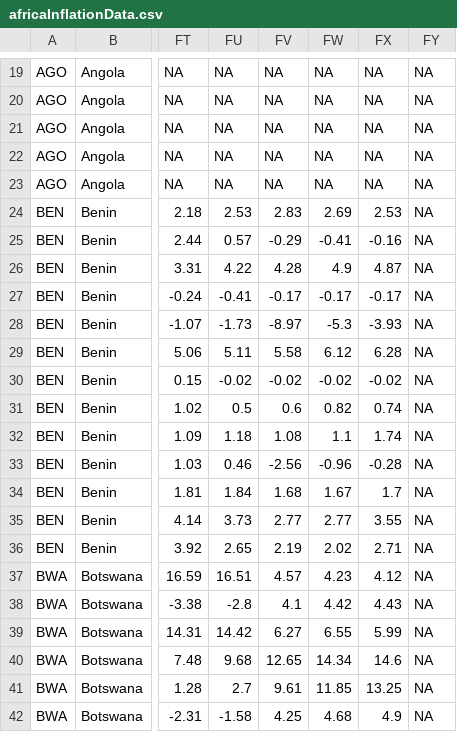
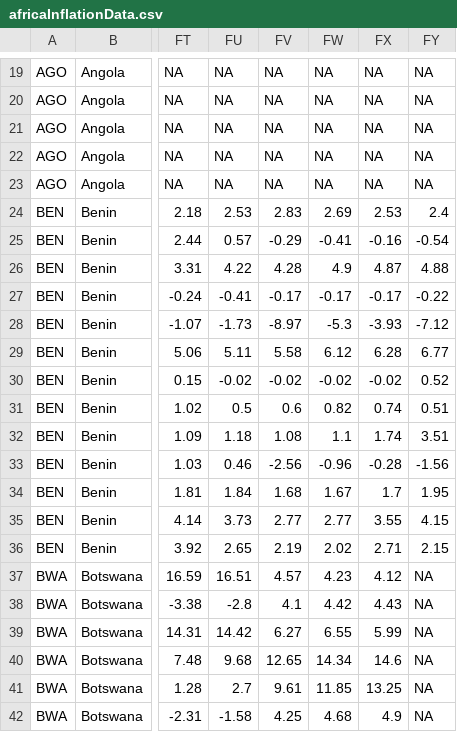
Before and after one commit to adamoxford/InflationData, a CSV file: africaInflationData.csv, drawn as a sheet; only a part is shown, gaps mark what is left out; the diff covers the shown part only; the diff names each change by its address in the sheet, - before the commit and + after, or states it on an @@ line.

```diff
--- a/africaInflationData.csv
+++ b/africaInflationData.csv
-FY24: NA
+FY24: 2.4
-FY25: NA
+FY25: -0.54
-FY26: NA
+FY26: 4.88
-FY27: NA
+FY27: -0.22
-FY28: NA
+FY28: -7.12
-FY29: NA
+FY29: 6.77
-FY30: NA
+FY30: 0.52
-FY31: NA
+FY31: 0.51
-FY32: NA
+FY32: 3.51
-FY33: NA
+FY33: -1.56
-FY34: NA
+FY34: 1.95
-FY35: NA
+FY35: 4.15
-FY36: NA
+FY36: 2.15
```
Also changed, not shown: 1 moved row and 104 edited cells elsewhere in this file, africaData2.csv, africaData2bymonth.csv, 2 other files.
